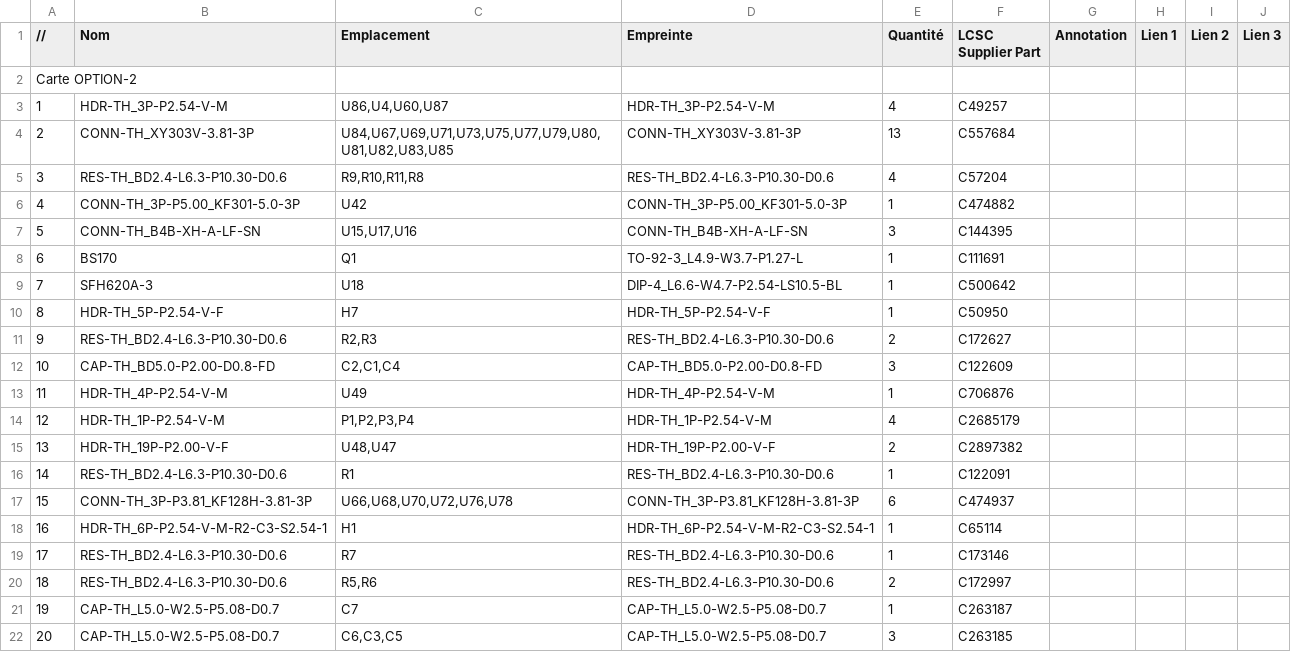
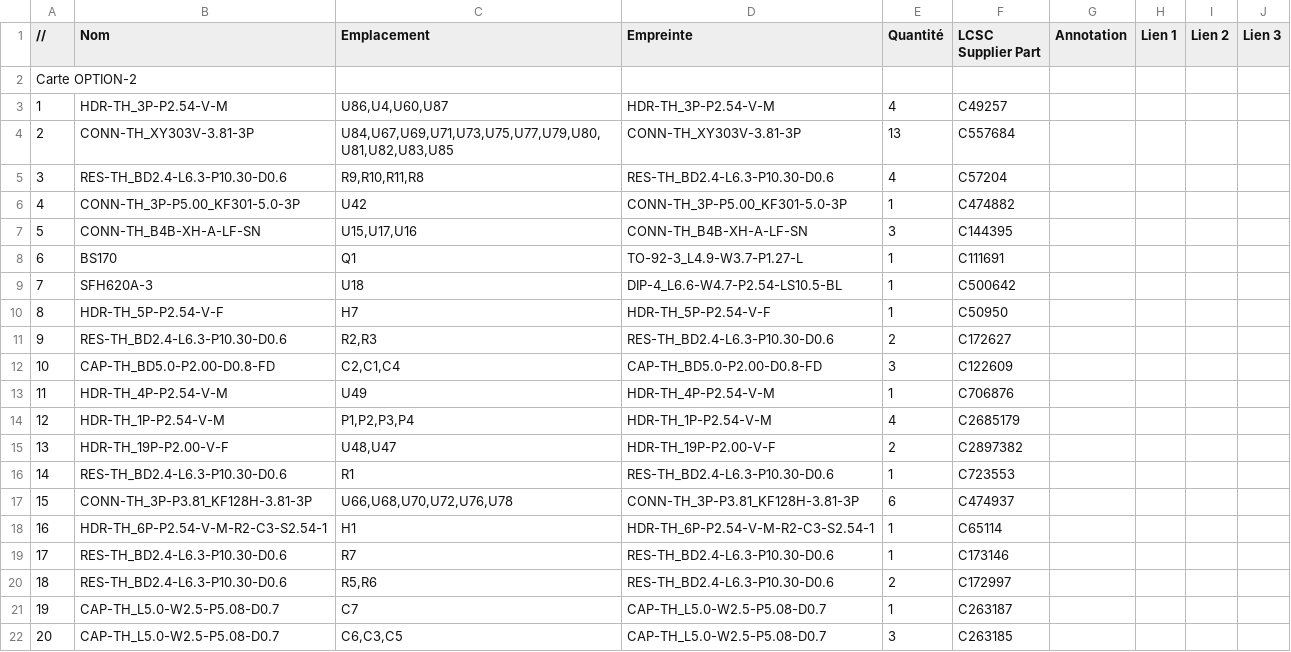
Before and after one commit to Bandit-17/PVBRAIN, a CSV file: BOM_Carte-option2.csv, drawn as a sheet; the diff names each change by its address in the sheet, - before the commit and + after, or states it on an @@ line.

Commit message:
Add files via upload

```diff
--- a/BOM_Carte-option2.csv
+++ b/BOM_Carte-option2.csv
-F16 (LCSC Supplier Part): C122091
+F16 (LCSC Supplier Part): C723553
```
